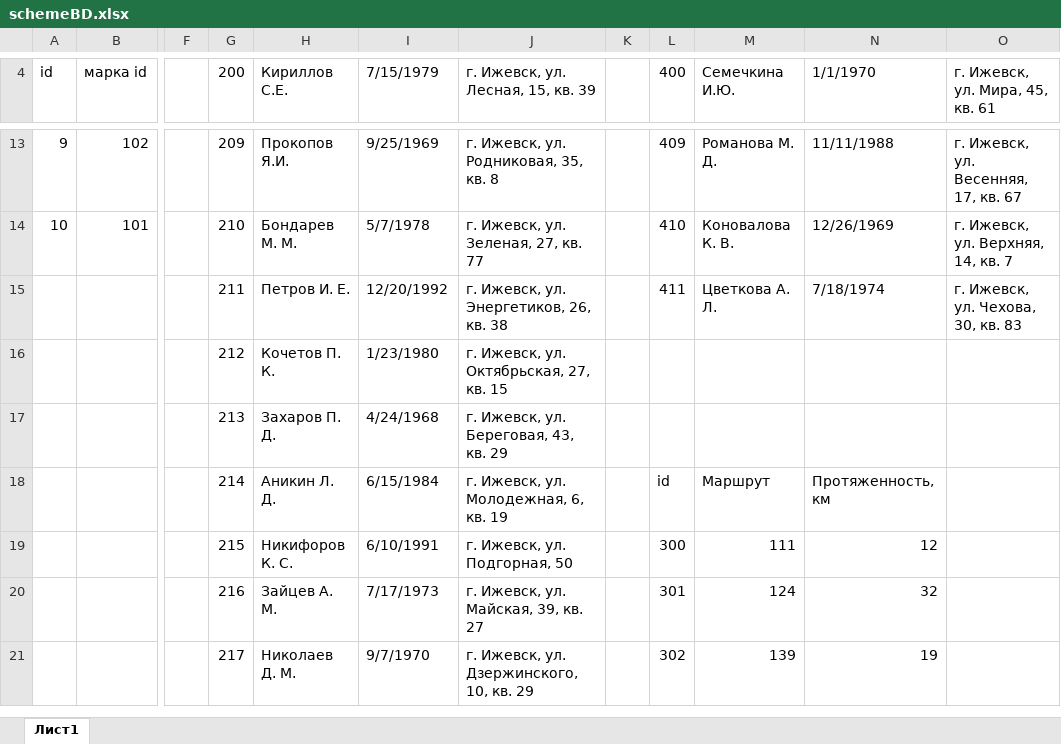
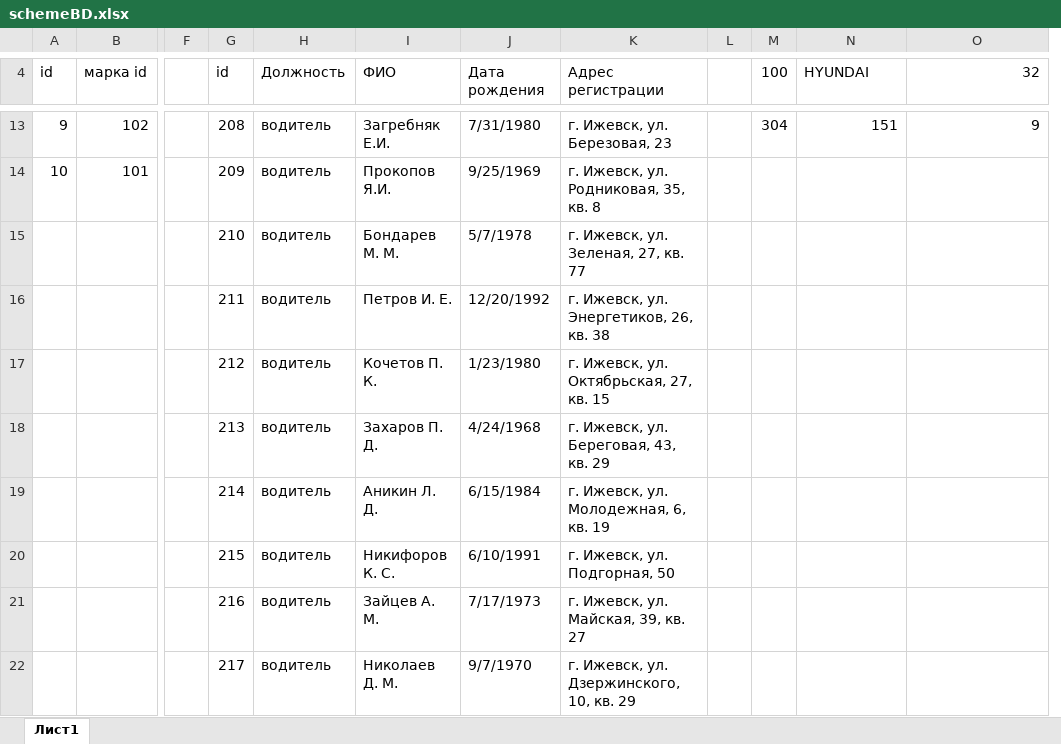
Before and after one commit to Burmitr/BDREPOSEMINARS, an Excel workbook: HomeWork_1/schemeBD.xlsx, sheet Лист1, drawn as a sheet; only a part is shown, gaps mark what is left out; values as stored, in another font and other column widths than the file's, no cell formats; removed rows and columns are numbered as before the commit, all else as after; rows hold the shown columns only; the diff covers the shown part only; the diff names each change by its address in the sheet, - before the commit and + after, or states it on an @@ line.

Commit message:
Исправил schemeBD.xlsx

```diff
--- a/HomeWork_1/schemeBD.xlsx (sheet Лист1)
+++ b/HomeWork_1/schemeBD.xlsx (sheet Лист1)
+column H (Должность), rows 13-14: водитель | водитель; rows 16-22: all водитель
-column O (г. Ижевск, ул. Мира, 45, кв. 61), rows 13-15: г. Ижевск, ул. Весенняя, 17, кв. 67 | г. Ижевск, ул. Верхняя, 14, кв. 7 | г. Ижевск, ул. Чехова, 30, кв. 83
-G4: 200
+G4: id
-I4: Кириллов С.Е.
+I4: ФИО
-J4: 7/15/1979
+J4: Дата рождения
-K4: г. Ижевск, ул. Лесная, 15, кв. 39
+K4: Адрес регистрации
-M4: 400
+M4: 100
-N4: Семечкина И.Ю.
+N4: HYUNDAI
-O4: 1/1/1970
+O4: 32
-G13 (id): 209
+G13 (id): 208
-I13 (ФИО): Прокопов Я.И.
+I13 (ФИО): Загребняк Е.И.
-J13 (Дата рождения): 9/25/1969
+J13 (Дата рождения): 7/31/1980
-K13 (Адрес регистрации): г. Ижевск, ул. Родниковая, 35, кв. 8
+K13 (Адрес регистрации): г. Ижевск, ул. Березовая, 23
-M13 (100): 409
+M13 (100): 304
-N13 (HYUNDAI): Романова М. Д.
+N13 (HYUNDAI): 151
-O13 (32): 11/11/1988
+O13 (32): 9
-G14 (id): 210
+G14 (id): 209
-I14 (ФИО): Бондарев М. М.
+I14 (ФИО): Прокопов Я.И.
-J14 (Дата рождения): 5/7/1978
+J14 (Дата рождения): 9/25/1969
-K14 (Адрес регистрации): г. Ижевск, ул. Зеленая, 27, кв. 77
+K14 (Адрес регистрации): г. Ижевск, ул. Родниковая, 35, кв. 8
-M14 (100): 410
+M14 (100): (empty)
-N14 (HYUNDAI): Коновалова К. В.
+N14 (HYUNDAI): (empty)
-O14 (32): 12/26/1969
+O14 (32): (empty)
+row 15:  |  |  | 210 | водитель | Бондарев М. М. | 5/7/1978 | г. Ижевск, ул. Зеленая, 27, кв. 77
-M16 (100): 411
+M16 (100): (empty)
-N16 (HYUNDAI): Цветкова А. Л.
+N16 (HYUNDAI): (empty)
-O16 (32): 7/18/1974
+O16 (32): (empty)
-M19 (100): id
+M19 (100): (empty)
-N19 (HYUNDAI): Маршрут
+N19 (HYUNDAI): (empty)
-O19 (32): Протяженность, км
+O19 (32): (empty)
-M20 (100): 300
+M20 (100): (empty)
-N20 (HYUNDAI): 111
+N20 (HYUNDAI): (empty)
-O20 (32): 12
+O20 (32): (empty)
-M21 (100): 301
+M21 (100): (empty)
-N21 (HYUNDAI): 124
+N21 (HYUNDAI): (empty)
-O21 (32): 32
+O21 (32): (empty)
-M22 (100): 302
+M22 (100): (empty)
-N22 (HYUNDAI): 139
+N22 (HYUNDAI): (empty)
-O22 (32): 19
+O22 (32): (empty)
```
Also changed, not shown: 12 added rows, 6 removed rows, 63 edited cells and row numbers in column A elsewhere in this sheet, cell formats, 1 other file.
